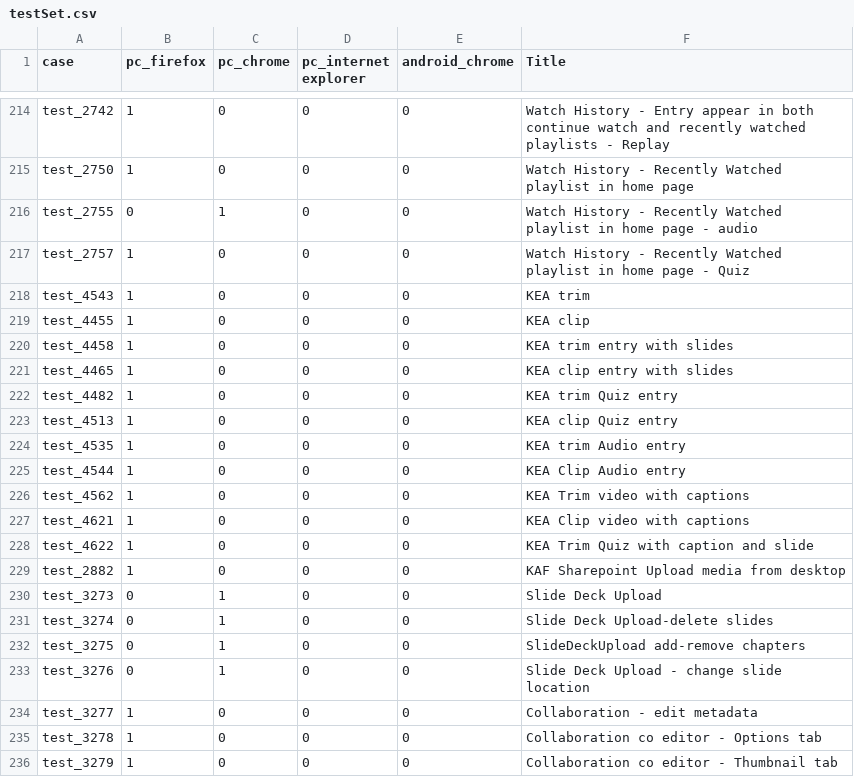
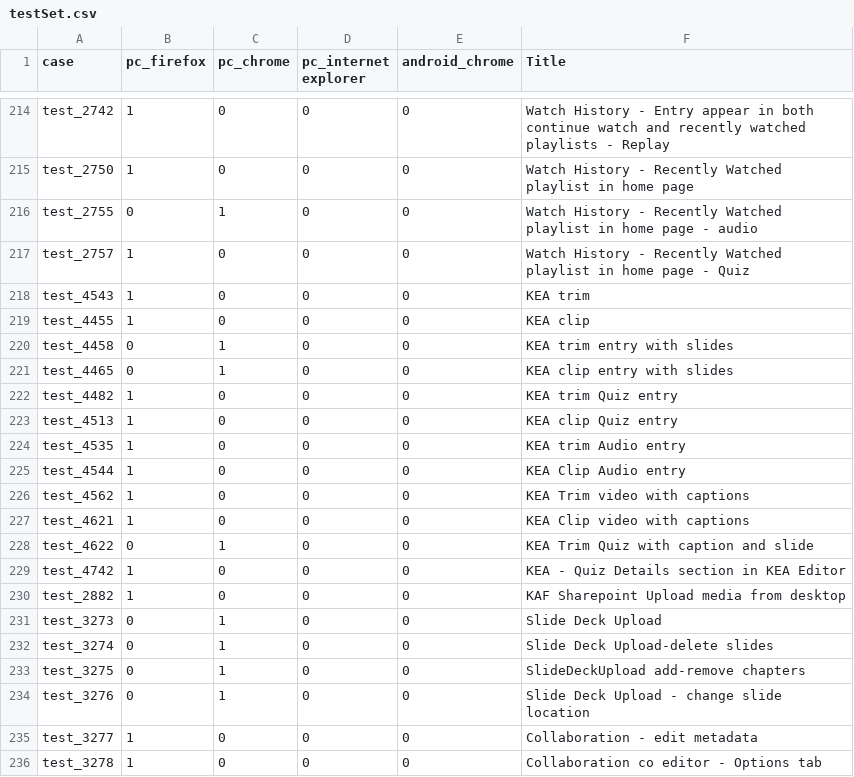
Before and after one commit to NadyaDi/kms-automation, a CSV file: web/ini/testSet.csv, drawn as a sheet; only a part is shown, gaps mark what is left out; the shorter side is filled out with more unchanged rows.

```diff
--- a/web/ini/testSet.csv
+++ b/web/ini/testSet.csv
@@ -219,4 +219,4 @@ test_4543,1,0,0,0,KEA trim
 test_4455,1,0,0,0,KEA clip
-test_4458,1,0,0,0,KEA trim entry with slides
-test_4465,1,0,0,0,KEA clip entry with slides
+test_4458,0,1,0,0,KEA trim entry with slides
+test_4465,0,1,0,0,KEA clip entry with slides
 test_4482,1,0,0,0,KEA trim Quiz entry
@@ -227,3 +227,4 @@ test_4562,1,0,0,0,KEA Trim video with captions
 test_4621,1,0,0,0,KEA Clip video with captions
-test_4622,1,0,0,0,KEA Trim Quiz with caption and slide
+test_4622,0,1,0,0,KEA Trim Quiz with caption and slide
+test_4742,1,0,0,0,KEA - Quiz Details section in KEA Editor
 test_2882,1,0,0,0,KAF Sharepoint Upload media from desktop
```
Also changed, not shown: web/ini/testPartnersProdNewUI.csv, web/ini/testPartnersTestingNewUI.csv, 1 other file.
